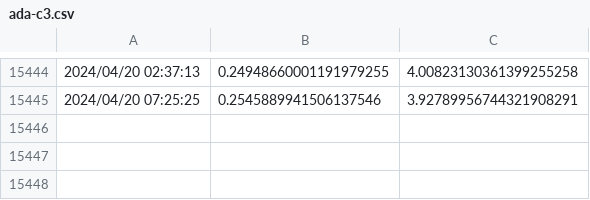
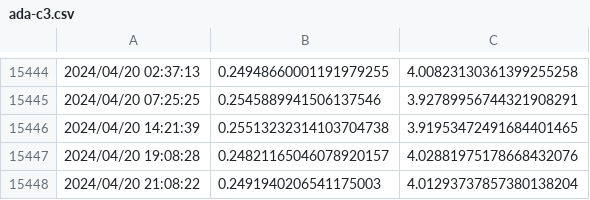
Before and after one commit to Barbedouce7/cardano-datasets, a CSV file: ada-c3.csv, drawn as a sheet; only a part is shown, gaps mark what is left out; the diff names each change by its address in the sheet, - before the commit and + after, or states it on an @@ line.

```diff
--- a/ada-c3.csv
+++ b/ada-c3.csv
+row 15446: 2024/04/20 14:21:39 | 0.25513232314103704738 | 3.91953472491684401465
+row 15447: 2024/04/20 19:08:28 | 0.24821165046078920157 | 4.02881975178668432076
+row 15448: 2024/04/20 21:08:22 | 0.2491940206541175003 | 4.01293737857380138204
```
Also changed, not shown: 1 other file.
